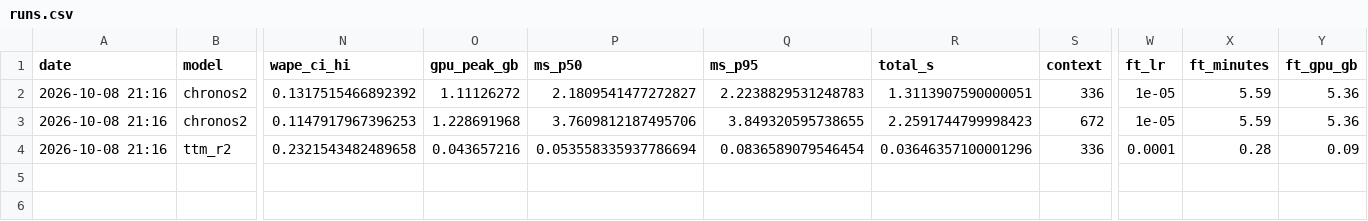
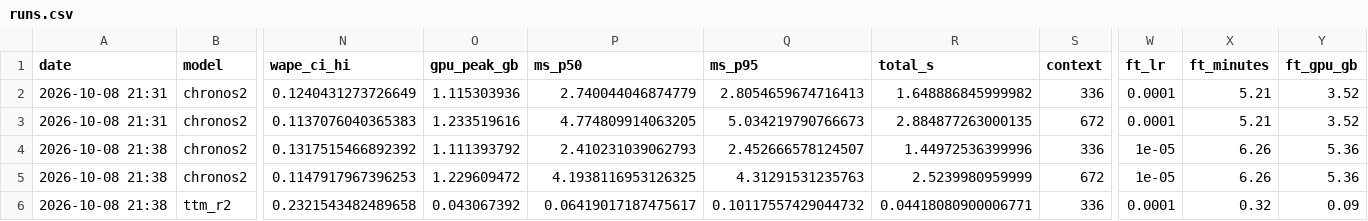
Before and after one commit to Kinggl3/ATML_Laba1, a CSV file: results/lab03/results/runs.csv, drawn as a sheet; only a part is shown, gaps mark what is left out; addresses are those after the commit; rows hold the shown columns only; the diff names each change by its address in the sheet, - before the commit and + after, or states it on an @@ line.

```diff
--- a/results/lab03/results/runs.csv
+++ b/results/lab03/results/runs.csv
+row 2: 2026-10-08 21:31 | chronos2 | 0.1240431273726649 | 1.115303936 | 2.740044046874779 | 2.8054659674716413 | 1.648886845999982 | 336 | 0.0001 | 5.21 | 3.52
+row 3: 2026-10-08 21:31 | chronos2 | 0.1137076040365383 | 1.233519616 | 4.774809914063205 | 5.034219790766673 | 2.884877263000135 | 672 | 0.0001 | 5.21 | 3.52
-A4:A6 (date): 2026-10-08 21:16
+A4:A6 (date): 2026-10-08 21:38
-O4 (gpu_peak_gb): 1.11126272
+O4 (gpu_peak_gb): 1.111393792
-P4 (ms_p50): 2.1809541477272827
+P4 (ms_p50): 2.410231039062793
-Q4 (ms_p95): 2.2238829531248783
+Q4 (ms_p95): 2.452666578124507
-R4 (total_s): 1.3113907590000051
+R4 (total_s): 1.44972536399996
-X4:X5 (ft_minutes): 5.59
+X4:X5 (ft_minutes): 6.26
-O5 (gpu_peak_gb): 1.228691968
+O5 (gpu_peak_gb): 1.229609472
-P5 (ms_p50): 3.7609812187495706
+P5 (ms_p50): 4.1938116953126325
-Q5 (ms_p95): 3.849320595738655
+Q5 (ms_p95): 4.31291531235763
-R5 (total_s): 2.2591744799998423
+R5 (total_s): 2.5239980959999
-O6 (gpu_peak_gb): 0.043657216
+O6 (gpu_peak_gb): 0.043067392
-P6 (ms_p50): 0.053558335937786694
+P6 (ms_p50): 0.06419017187475617
-Q6 (ms_p95): 0.0836589079546454
+Q6 (ms_p95): 0.10117557429044732
-R6 (total_s): 0.03646357100001296
+R6 (total_s): 0.04418080900006771
-X6 (ft_minutes): 0.28
+X6 (ft_minutes): 0.32
```
Also changed, not shown: 6 other files.
